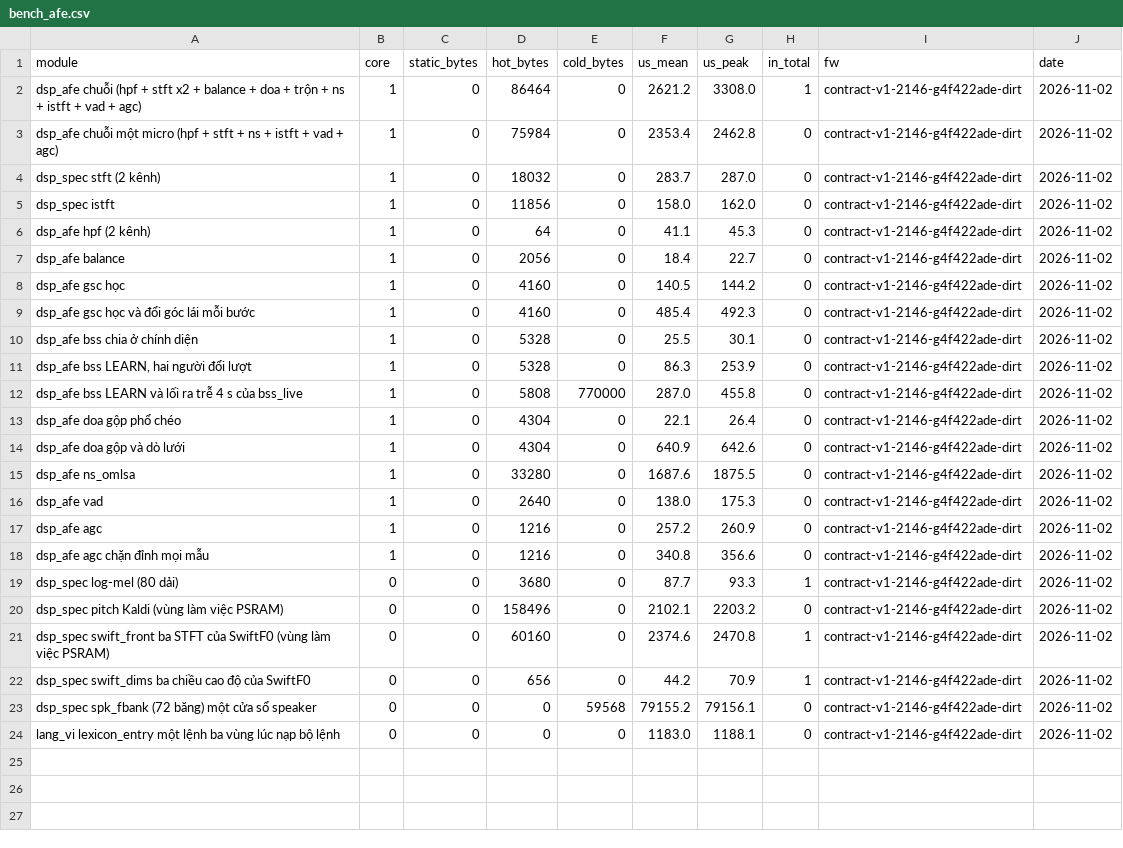
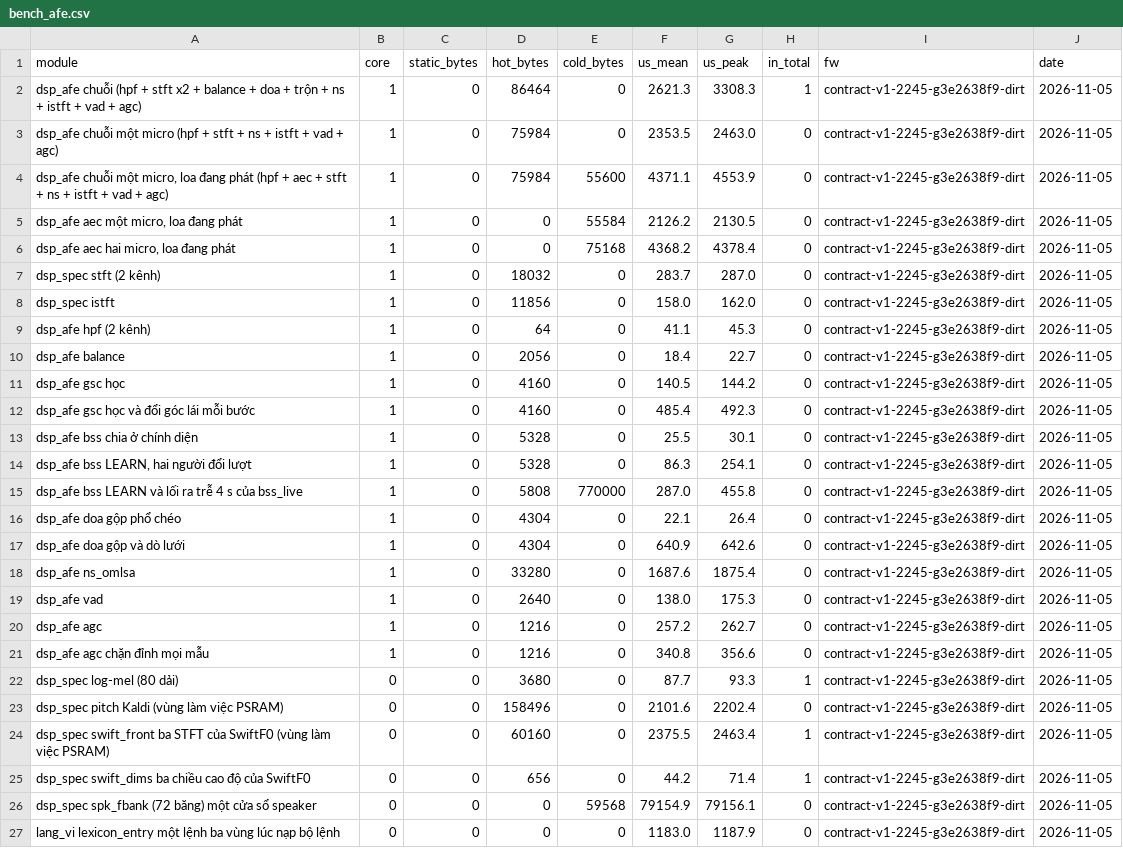
Before and after one commit to dovanviet04112004/esp-sr, a CSV file: docs/measurements/bench/bench_afe.csv, drawn as a sheet.

Commit message:
perf(firmware/dsp_afe): record aec's cost on board C
aec takes 2.1 ms a hop on one microphone and 4.4 ms on two with its state in
PSRAM, and the one-microphone chain with the speaker playing 27% of a hop. Board
B is not attached; every other row matches its numbers to 0.1 us, so the table
can take board C's run.

Task: E10-T4

```diff
--- a/docs/measurements/bench/bench_afe.csv
+++ b/docs/measurements/bench/bench_afe.csv
@@ -1,24 +1,27 @@
 module,core,static_bytes,hot_bytes,cold_bytes,us_mean,us_peak,in_total,fw,date
-dsp_afe chuỗi (hpf + stft x2 + balance + doa + trộn + ns + istft + vad + agc),1,0,86464,0,2621.2,3308.0,1,contract-v1-2146-g4f422ade-dirt,2026-11-02
-dsp_afe chuỗi một micro (hpf + stft + ns + istft + vad + agc),1,0,75984,0,2353.4,2462.8,0,contract-v1-2146-g4f422ade-dirt,2026-11-02
-dsp_spec stft (2 kênh),1,0,18032,0,283.7,287.0,0,contract-v1-2146-g4f422ade-dirt,2026-11-02
-dsp_spec istft,1,0,11856,0,158.0,162.0,0,contract-v1-2146-g4f422ade-dirt,2026-11-02
-dsp_afe hpf (2 kênh),1,0,64,0,41.1,45.3,0,contract-v1-2146-g4f422ade-dirt,2026-11-02
-dsp_afe balance,1,0,2056,0,18.4,22.7,0,contract-v1-2146-g4f422ade-dirt,2026-11-02
-dsp_afe gsc học,1,0,4160,0,140.5,144.2,0,contract-v1-2146-g4f422ade-dirt,2026-11-02
-dsp_afe gsc học và đổi góc lái mỗi bước,1,0,4160,0,485.4,492.3,0,contract-v1-2146-g4f422ade-dirt,2026-11-02
-dsp_afe bss chia ở chính diện,1,0,5328,0,25.5,30.1,0,contract-v1-2146-g4f422ade-dirt,2026-11-02
-"dsp_afe bss LEARN, hai người đổi lượt",1,0,5328,0,86.3,253.9,0,contract-v1-2146-g4f422ade-dirt,2026-11-02
-dsp_afe bss LEARN và lối ra trễ 4 s của bss_live,1,0,5808,770000,287.0,455.8,0,contract-v1-2146-g4f422ade-dirt,2026-11-02
-dsp_afe doa gộp phổ chéo,1,0,4304,0,22.1,26.4,0,contract-v1-2146-g4f422ade-dirt,2026-11-02
-dsp_afe doa gộp và dò lưới,1,0,4304,0,640.9,642.6,0,contract-v1-2146-g4f422ade-dirt,2026-11-02
-dsp_afe ns_omlsa,1,0,33280,0,1687.6,1875.5,0,contract-v1-2146-g4f422ade-dirt,2026-11-02
-dsp_afe vad,1,0,2640,0,138.0,175.3,0,contract-v1-2146-g4f422ade-dirt,2026-11-02
-dsp_afe agc,1,0,1216,0,257.2,260.9,0,contract-v1-2146-g4f422ade-dirt,2026-11-02
-dsp_afe agc chặn đỉnh mọi mẫu,1,0,1216,0,340.8,356.6,0,contract-v1-2146-g4f422ade-dirt,2026-11-02
-dsp_spec log-mel (80 dải),0,0,3680,0,87.7,93.3,1,contract-v1-2146-g4f422ade-dirt,2026-11-02
-dsp_spec pitch Kaldi (vùng làm việc PSRAM),0,0,158496,0,2102.1,2203.2,0,contract-v1-2146-g4f422ade-dirt,2026-11-02
-dsp_spec swift_front ba STFT của SwiftF0 (vùng làm việc PSRAM),0,0,60160,0,2374.6,2470.8,1,contract-v1-2146-g4f422ade-dirt,2026-11-02
-dsp_spec swift_dims ba chiều cao độ của SwiftF0,0,0,656,0,44.2,70.9,1,contract-v1-2146-g4f422ade-dirt,2026-11-02
-dsp_spec spk_fbank (72 băng) một cửa sổ speaker,0,0,0,59568,79155.2,79156.1,0,contract-v1-2146-g4f422ade-dirt,2026-11-02
-lang_vi lexicon_entry một lệnh ba vùng lúc nạp bộ lệnh,0,0,0,0,1183.0,1188.1,0,contract-v1-2146-g4f422ade-dirt,2026-11-02
+dsp_afe chuỗi (hpf + stft x2 + balance + doa + trộn + ns + istft + vad + agc),1,0,86464,0,2621.3,3308.3,1,contract-v1-2245-g3e2638f9-dirt,2026-11-05
+dsp_afe chuỗi một micro (hpf + stft + ns + istft + vad + agc),1,0,75984,0,2353.5,2463.0,0,contract-v1-2245-g3e2638f9-dirt,2026-11-05
+"dsp_afe chuỗi một micro, loa đang phát (hpf + aec + stft + ns + istft + vad + agc)",1,0,75984,55600,4371.1,4553.9,0,contract-v1-2245-g3e2638f9-dirt,2026-11-05
+"dsp_afe aec một micro, loa đang phát",1,0,0,55584,2126.2,2130.5,0,contract-v1-2245-g3e2638f9-dirt,2026-11-05
+"dsp_afe aec hai micro, loa đang phát",1,0,0,75168,4368.2,4378.4,0,contract-v1-2245-g3e2638f9-dirt,2026-11-05
+dsp_spec stft (2 kênh),1,0,18032,0,283.7,287.0,0,contract-v1-2245-g3e2638f9-dirt,2026-11-05
+dsp_spec istft,1,0,11856,0,158.0,162.0,0,contract-v1-2245-g3e2638f9-dirt,2026-11-05
+dsp_afe hpf (2 kênh),1,0,64,0,41.1,45.3,0,contract-v1-2245-g3e2638f9-dirt,2026-11-05
+dsp_afe balance,1,0,2056,0,18.4,22.7,0,contract-v1-2245-g3e2638f9-dirt,2026-11-05
+dsp_afe gsc học,1,0,4160,0,140.5,144.2,0,contract-v1-2245-g3e2638f9-dirt,2026-11-05
+dsp_afe gsc học và đổi góc lái mỗi bước,1,0,4160,0,485.4,492.3,0,contract-v1-2245-g3e2638f9-dirt,2026-11-05
+dsp_afe bss chia ở chính diện,1,0,5328,0,25.5,30.1,0,contract-v1-2245-g3e2638f9-dirt,2026-11-05
+"dsp_afe bss LEARN, hai người đổi lượt",1,0,5328,0,86.3,254.1,0,contract-v1-2245-g3e2638f9-dirt,2026-11-05
+dsp_afe bss LEARN và lối ra trễ 4 s của bss_live,1,0,5808,770000,287.0,455.8,0,contract-v1-2245-g3e2638f9-dirt,2026-11-05
+dsp_afe doa gộp phổ chéo,1,0,4304,0,22.1,26.4,0,contract-v1-2245-g3e2638f9-dirt,2026-11-05
+dsp_afe doa gộp và dò lưới,1,0,4304,0,640.9,642.6,0,contract-v1-2245-g3e2638f9-dirt,2026-11-05
+dsp_afe ns_omlsa,1,0,33280,0,1687.6,1875.4,0,contract-v1-2245-g3e2638f9-dirt,2026-11-05
+dsp_afe vad,1,0,2640,0,138.0,175.3,0,contract-v1-2245-g3e2638f9-dirt,2026-11-05
+dsp_afe agc,1,0,1216,0,257.2,262.7,0,contract-v1-2245-g3e2638f9-dirt,2026-11-05
+dsp_afe agc chặn đỉnh mọi mẫu,1,0,1216,0,340.8,356.6,0,contract-v1-2245-g3e2638f9-dirt,2026-11-05
+dsp_spec log-mel (80 dải),0,0,3680,0,87.7,93.3,1,contract-v1-2245-g3e2638f9-dirt,2026-11-05
+dsp_spec pitch Kaldi (vùng làm việc PSRAM),0,0,158496,0,2101.6,2202.4,0,contract-v1-2245-g3e2638f9-dirt,2026-11-05
+dsp_spec swift_front ba STFT của SwiftF0 (vùng làm việc PSRAM),0,0,60160,0,2375.5,2463.4,1,contract-v1-2245-g3e2638f9-dirt,2026-11-05
+dsp_spec swift_dims ba chiều cao độ của SwiftF0,0,0,656,0,44.2,71.4,1,contract-v1-2245-g3e2638f9-dirt,2026-11-05
+dsp_spec spk_fbank (72 băng) một cửa sổ speaker,0,0,0,59568,79154.9,79156.1,0,contract-v1-2245-g3e2638f9-dirt,2026-11-05
+lang_vi lexicon_entry một lệnh ba vùng lúc nạp bộ lệnh,0,0,0,0,1183.0,1187.9,0,contract-v1-2245-g3e2638f9-dirt,2026-11-05
```
Also changed, not shown: 1 other file.
